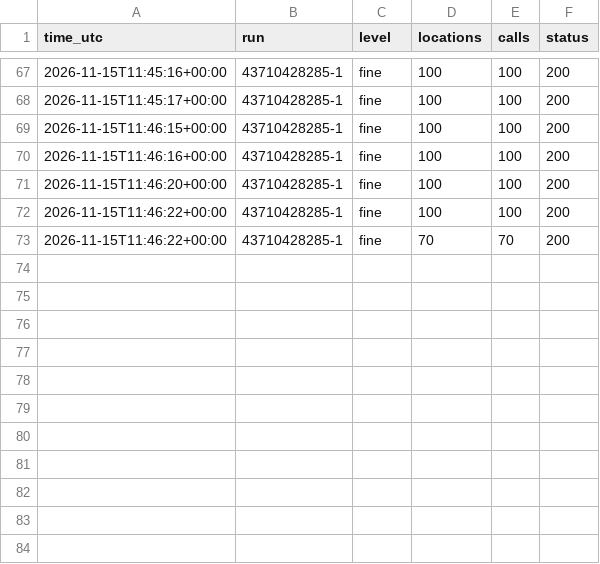
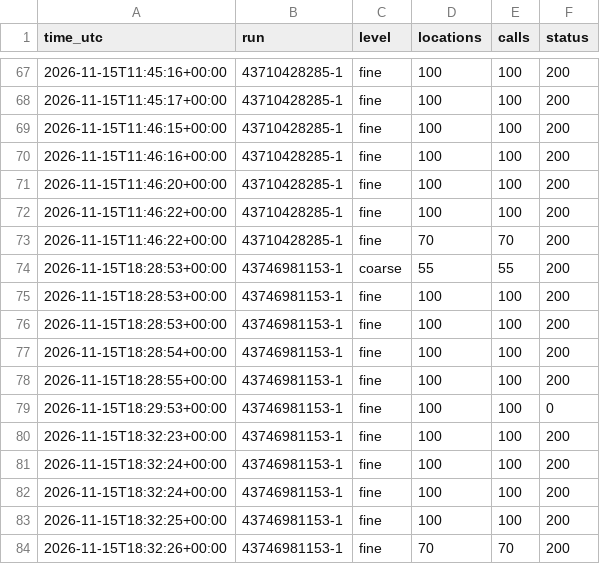
Before and after one commit to Alessandro-Lica/hikebuddy-weather, a CSV file: stats/requests.csv, drawn as a sheet; only a part is shown, gaps mark what is left out.

```diff
--- a/stats/requests.csv
+++ b/stats/requests.csv
@@ -73 +73,12 @@ time_utc,run,level,locations,calls,status
 2026-11-15T11:46:22+00:00,43710428285-1,fine,70,70,200
+2026-11-15T18:28:53+00:00,43746981153-1,coarse,55,55,200
+2026-11-15T18:28:53+00:00,43746981153-1,fine,100,100,200
+2026-11-15T18:28:53+00:00,43746981153-1,fine,100,100,200
+2026-11-15T18:28:54+00:00,43746981153-1,fine,100,100,200
+2026-11-15T18:28:55+00:00,43746981153-1,fine,100,100,200
+2026-11-15T18:29:53+00:00,43746981153-1,fine,100,100,0
+2026-11-15T18:32:23+00:00,43746981153-1,fine,100,100,200
+2026-11-15T18:32:24+00:00,43746981153-1,fine,100,100,200
+2026-11-15T18:32:24+00:00,43746981153-1,fine,100,100,200
+2026-11-15T18:32:25+00:00,43746981153-1,fine,100,100,200
+2026-11-15T18:32:26+00:00,43746981153-1,fine,70,70,200
```
Also changed, not shown: stats/runs.csv, 1 other file.
